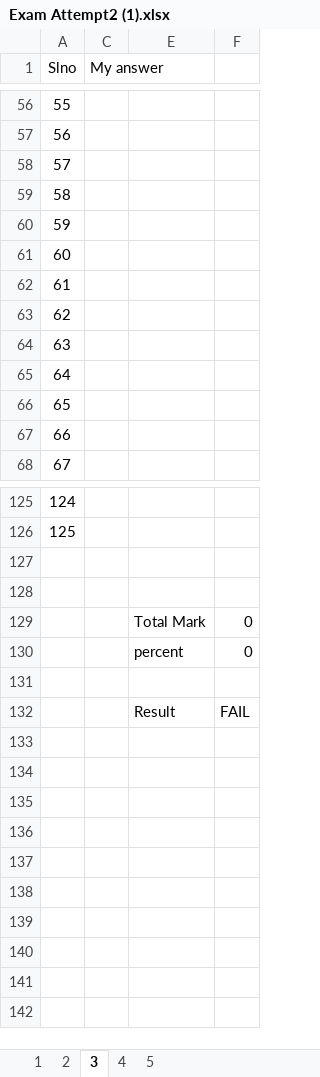
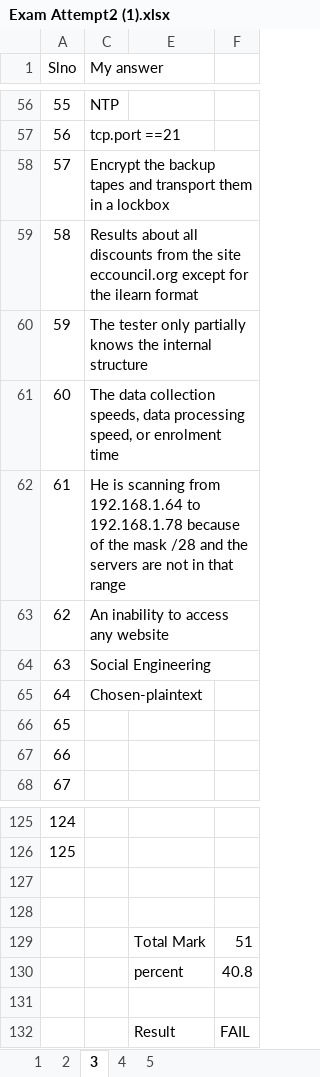
Before and after one commit to 20nishad/CEH, an Excel workbook: Exam attempt/Exam Attempt2 (1).xlsx, sheet 3, drawn as a sheet; only a part is shown, gaps mark what is left out; values as stored, in another font and other column widths than the file's, no borders; the diff covers the shown part only; the diff names each change by its address in the sheet, - before the commit and + after, or states it on an @@ line.

```diff
--- a/Exam attempt/Exam Attempt2 (1).xlsx (sheet 3)
+++ b/Exam attempt/Exam Attempt2 (1).xlsx (sheet 3)
-C56 (My answer): (empty)
+C56 (My answer): NTP
-C57 (My answer): (empty)
+C57 (My answer): tcp.port ==21
-C58 (My answer): (empty)
+C58 (My answer): Encrypt the backup tapes and transport them in a lockbox
-C59 (My answer): (empty)
+C59 (My answer): Results about all discounts from the site eccouncil.org except for the ilearn format
-C60 (My answer): (empty)
+C60 (My answer): The tester only partially knows the internal structure
-C61 (My answer): (empty)
+C61 (My answer): The data collection speeds, data processing speed, or enrolment time
-C62 (My answer): (empty)
+C62 (My answer): He is scanning from 192.168.1.64 to 192.168.1.78 because of the mask /28 and the servers are not in that range
-C63 (My answer): (empty)
+C63 (My answer): An inability to access any website
-C64 (My answer): (empty)
+C64 (My answer): Social Engineering
-C65 (My answer): (empty)
+C65 (My answer): Chosen-plaintext
-F129: 0
+F129: 51
-F130: 0
+F130: 40.8
```
Also changed, not shown: 51 edited cells elsewhere in this sheet, hidden cells.
